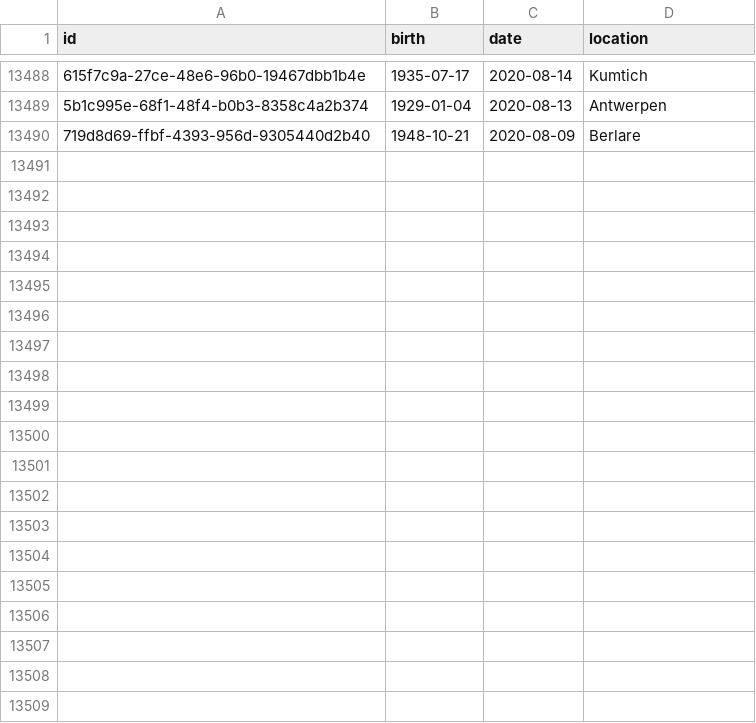
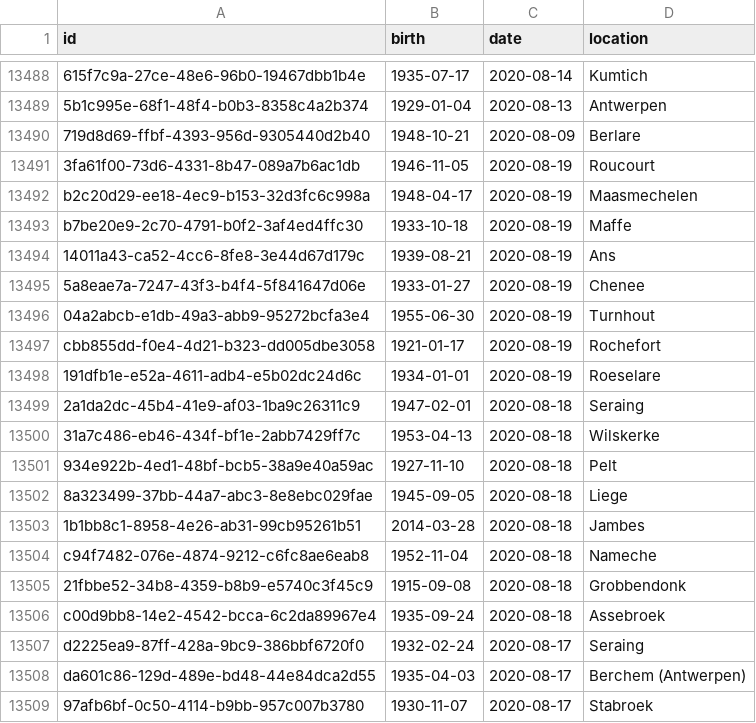
Before and after one commit to pschaus/covidbe-opendata, a CSV file: static/csv/dansnopensees.csv, drawn as a sheet; only a part is shown, gaps mark what is left out; the diff covers the shown part only; the diff names each change by its address in the sheet, - before the commit and + after, or states it on an @@ line.

```diff
--- a/static/csv/dansnopensees.csv
+++ b/static/csv/dansnopensees.csv
+row 13491: 3fa61f00-73d6-4331-8b47-089a7b6ac1db | 1946-11-05 | 2020-08-19 | Roucourt
+row 13492: b2c20d29-ee18-4ec9-b153-32d3fc6c998a | 1948-04-17 | 2020-08-19 | Maasmechelen
+row 13493: b7be20e9-2c70-4791-b0f2-3af4ed4ffc30 | 1933-10-18 | 2020-08-19 | Maffe
+row 13494: 14011a43-ca52-4cc6-8fe8-3e44d67d179c | 1939-08-21 | 2020-08-19 | Ans
+row 13495: 5a8eae7a-7247-43f3-b4f4-5f841647d06e | 1933-01-27 | 2020-08-19 | Chenee
+row 13496: 04a2abcb-e1db-49a3-abb9-95272bcfa3e4 | 1955-06-30 | 2020-08-19 | Turnhout
+row 13497: cbb855dd-f0e4-4d21-b323-dd005dbe3058 | 1921-01-17 | 2020-08-19 | Rochefort
+row 13498: 191dfb1e-e52a-4611-adb4-e5b02dc24d6c | 1934-01-01 | 2020-08-19 | Roeselare
+row 13499: 2a1da2dc-45b4-41e9-af03-1ba9c26311c9 | 1947-02-01 | 2020-08-18 | Seraing
+row 13500: 31a7c486-eb46-434f-bf1e-2abb7429ff7c | 1953-04-13 | 2020-08-18 | Wilskerke
+row 13501: 934e922b-4ed1-48bf-bcb5-38a9e40a59ac | 1927-11-10 | 2020-08-18 | Pelt
+row 13502: 8a323499-37bb-44a7-abc3-8e8ebc029fae | 1945-09-05 | 2020-08-18 | Liege
+row 13503: 1b1bb8c1-8958-4e26-ab31-99cb95261b51 | 2014-03-28 | 2020-08-18 | Jambes
+row 13504: c94f7482-076e-4874-9212-c6fc8ae6eab8 | 1952-11-04 | 2020-08-18 | Nameche
+row 13505: 21fbbe52-34b8-4359-b8b9-e5740c3f45c9 | 1915-09-08 | 2020-08-18 | Grobbendonk
+row 13506: c00d9bb8-14e2-4542-bcca-6c2da89967e4 | 1935-09-24 | 2020-08-18 | Assebroek
+row 13507: d2225ea9-87ff-428a-9bc9-386bbf6720f0 | 1932-02-24 | 2020-08-17 | Seraing
+row 13508: da601c86-129d-489e-bd48-44e84dca2d55 | 1935-04-03 | 2020-08-17 | Berchem (Antwerpen)
+row 13509: 97afb6bf-0c50-4114-b9bb-957c007b3780 | 1930-11-07 | 2020-08-17 | Stabroek
```
Also changed, not shown: 11 added rows and 2 edited cells elsewhere in this file, static/csv/inmemoriam_2020.csv, 2 other files.
